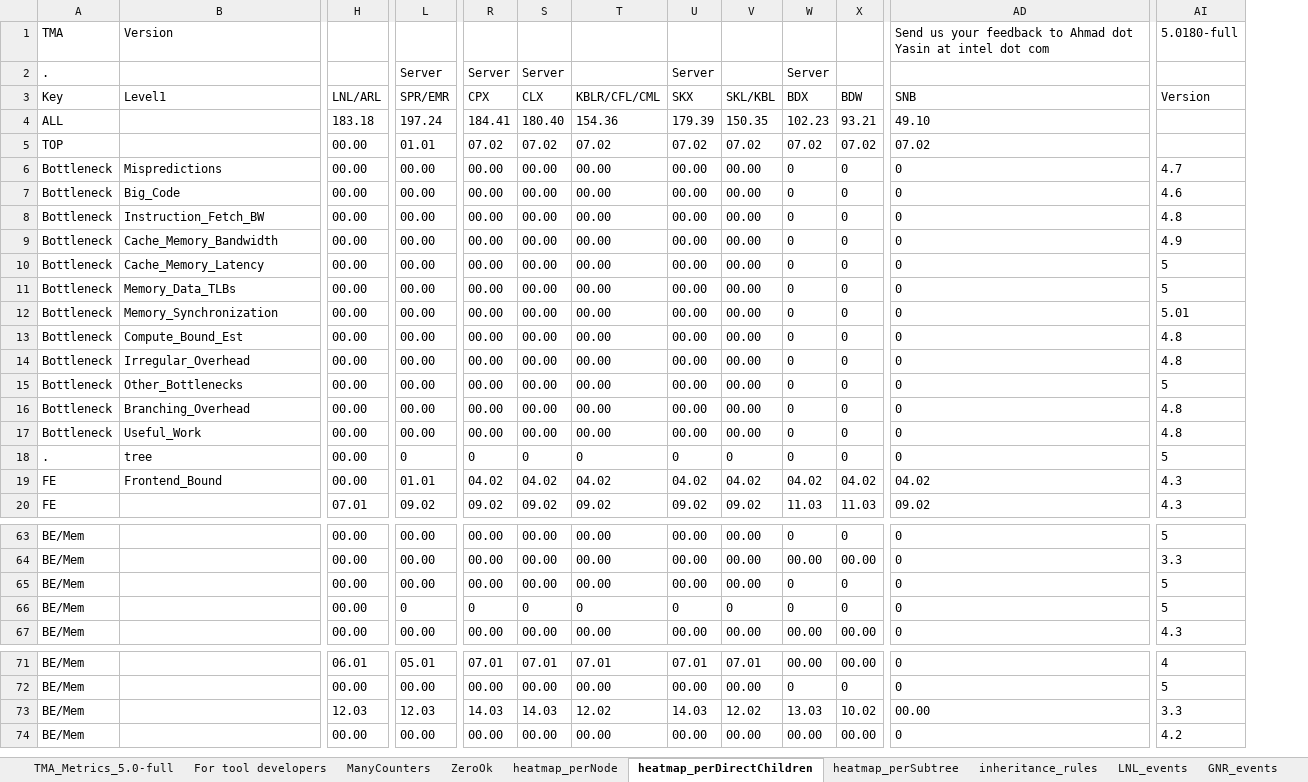
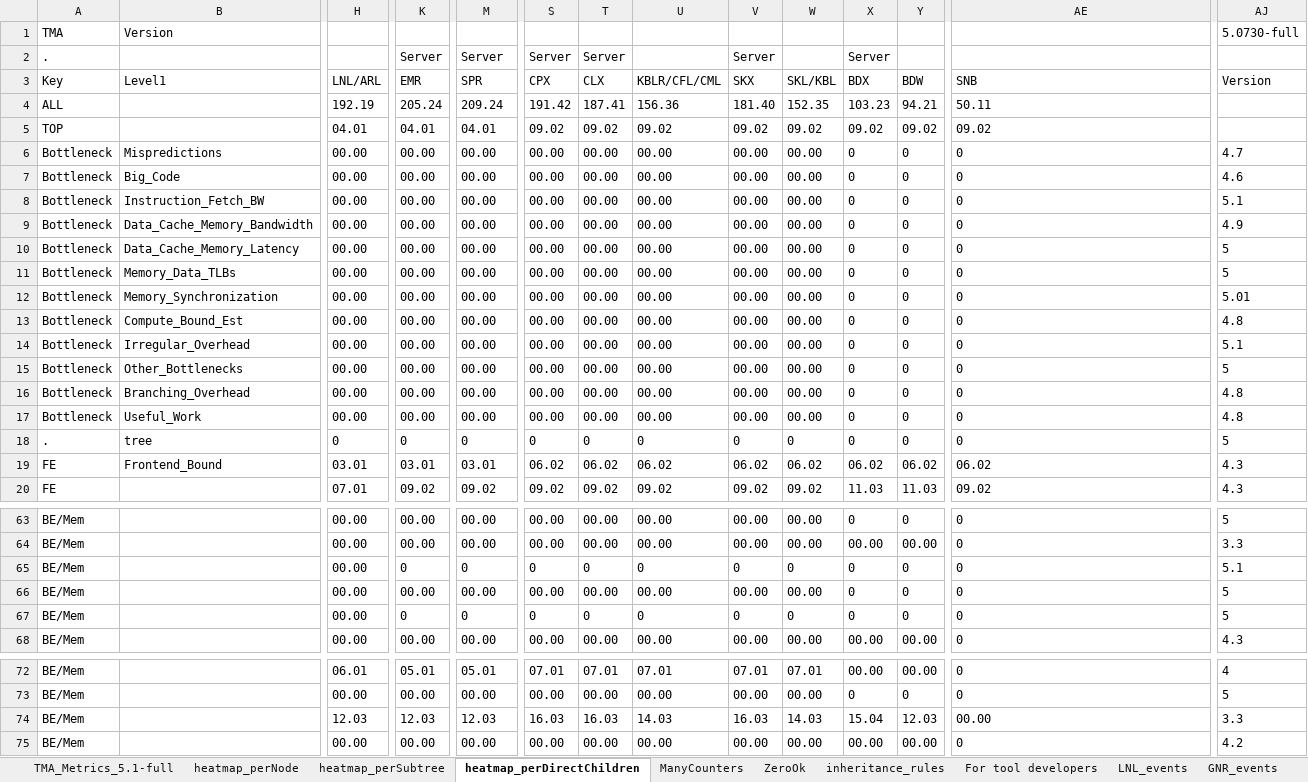
Before and after one commit to intel/perfmon, an Excel workbook: TMA_Metrics-full.xlsx, sheet heatmap_perDirectChildren, drawn as a sheet; only a part is shown, gaps mark what is left out; values as stored, in another font and other column widths than the file's, no borders; removed rows and columns are numbered as before the commit, all else as after; rows hold the shown columns only; the diff covers the shown part only; the diff names each change by its address in the sheet, - before the commit and + after, or states it on an @@ line.

Commit message:
TMA: Release v5.1
Update TMA spreadsheets to v5.1. The CSV file was created by exporting
the first sheet as a CSV.

```diff
--- a/TMA_Metrics-full.xlsx (sheet heatmap_perDirectChildren)
+++ b/TMA_Metrics-full.xlsx (sheet heatmap_perDirectChildren)
-sheet tab: TMA_Metrics_5.0-full
+sheet tab: TMA_Metrics_5.1-full
@@ sheet tab order changed: TMA_Metrics_5.1-full | heatmap_perNode | heatmap_perSubtree | heatmap_perDirectChildren | ManyCounters | ZeroOk | inheritance_rules | For tool developers | LNL_events | GNR_events @@
+column K (EMR), row 2: Server; rows 6-18: 00.00 | 00.00 | 00.00 | 00.00 | 00.00 | 00.00 | 00.00 | 00.00 | 00.00 | 00.00 | 00.00 | 00.00 | 0; row 20: 09.02; rows 63-64: 00.00 | 00.00; rows 66-68: 00.00 | 0 | 00.00; rows 72-75: 05.01 | 00.00 | 12.03 | 00.00
-AE1 (SNB): Send us your feedback to Ahmad dot Yasin at intel dot com
+AE1 (SNB): (empty)
-AJ1 (Version): 5.0180-full
+AJ1 (Version): 5.0730-full
-M3: SPR/EMR
+M3: SPR
-row 4: ALL |  | 183.18 | 197.24 | 184.41 | 180.40 | 154.36 | 179.39 | 150.35 | 102.23 | 93.21 | 49.10
-row 5: TOP |  | 00.00 | 01.01 | 07.02 | 07.02 | 07.02 | 07.02 | 07.02 | 07.02 | 07.02 | 07.02
+row 4: ALL |  | 192.19 | 205.24 | 209.24 | 191.42 | 187.41 | 156.36 | 181.40 | 152.35 | 103.23 | 94.21 | 50.11
+row 5: TOP |  | 04.01 | 04.01 | 04.01 | 09.02 | 09.02 | 09.02 | 09.02 | 09.02 | 09.02 | 09.02 | 09.02
-AJ8 (Version): 4.8
+AJ8 (Version): 5.1
-B9 (Level1): Cache_Memory_Bandwidth
+B9 (Level1): Data_Cache_Memory_Bandwidth
-B10 (Level1): Cache_Memory_Latency
+B10 (Level1): Data_Cache_Memory_Latency
-AJ14 (Version): 4.8
+AJ14 (Version): 5.1
-H18 (LNL/ARL): 00.00
+H18 (LNL/ARL): 0
-row 19: FE | Frontend_Bound | 00.00 | 01.01 | 04.02 | 04.02 | 04.02 | 04.02 | 04.02 | 04.02 | 04.02 | 04.02 | 4.3
+row 19: FE | Frontend_Bound | 03.01 | 03.01 | 03.01 | 06.02 | 06.02 | 06.02 | 06.02 | 06.02 | 06.02 | 06.02 | 06.02 | 4.3
+row 65: BE/Mem |  | 00.00 | 0 | 0 | 0 | 0 | 0 | 0 | 0 | 0 | 0 | 0 | 5.1
-S74 (CPX): 14.03
+S74 (CPX): 16.03
-T74 (CLX): 14.03
+T74 (CLX): 16.03
-U74 (KBLR/CFL/CML): 12.02
+U74 (KBLR/CFL/CML): 14.03
-V74 (SKX): 14.03
+V74 (SKX): 16.03
-W74 (SKL/KBL): 12.02
+W74 (SKL/KBL): 14.03
-X74 (BDX): 13.03
+X74 (BDX): 15.04
-Y74 (BDW): 10.02
+Y74 (BDW): 12.03
```
Also changed, not shown: 5 added rows, 5 removed rows and 245 edited cells elsewhere in this sheet, sheet heatmap_perNode, sheet heatmap_perSubtree, sheet TMA_Metrics_5.1-full, sheet LNL_events, sheet ManyCounters, sheet SPR_events, 23 more sheets, other sheet tabs, hidden cells, 1 other file.
